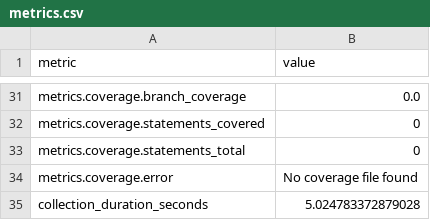
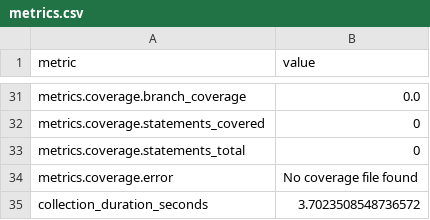
Before and after one commit to i2mint/mongodol, a CSV file: metrics.csv, drawn as a sheet; only a part is shown, gaps mark what is left out; the diff covers the shown part only.

```diff
--- a/metrics.csv
+++ b/metrics.csv
@@ -40,2 +37,2 @@ metrics.coverage.statements_total,0
 metrics.coverage.error,No coverage file found
-collection_duration_seconds,5.024783372879028
+collection_duration_seconds,3.7023508548736572
```
Also changed, not shown: 18 edited cells elsewhere in this file, 2 other files.
